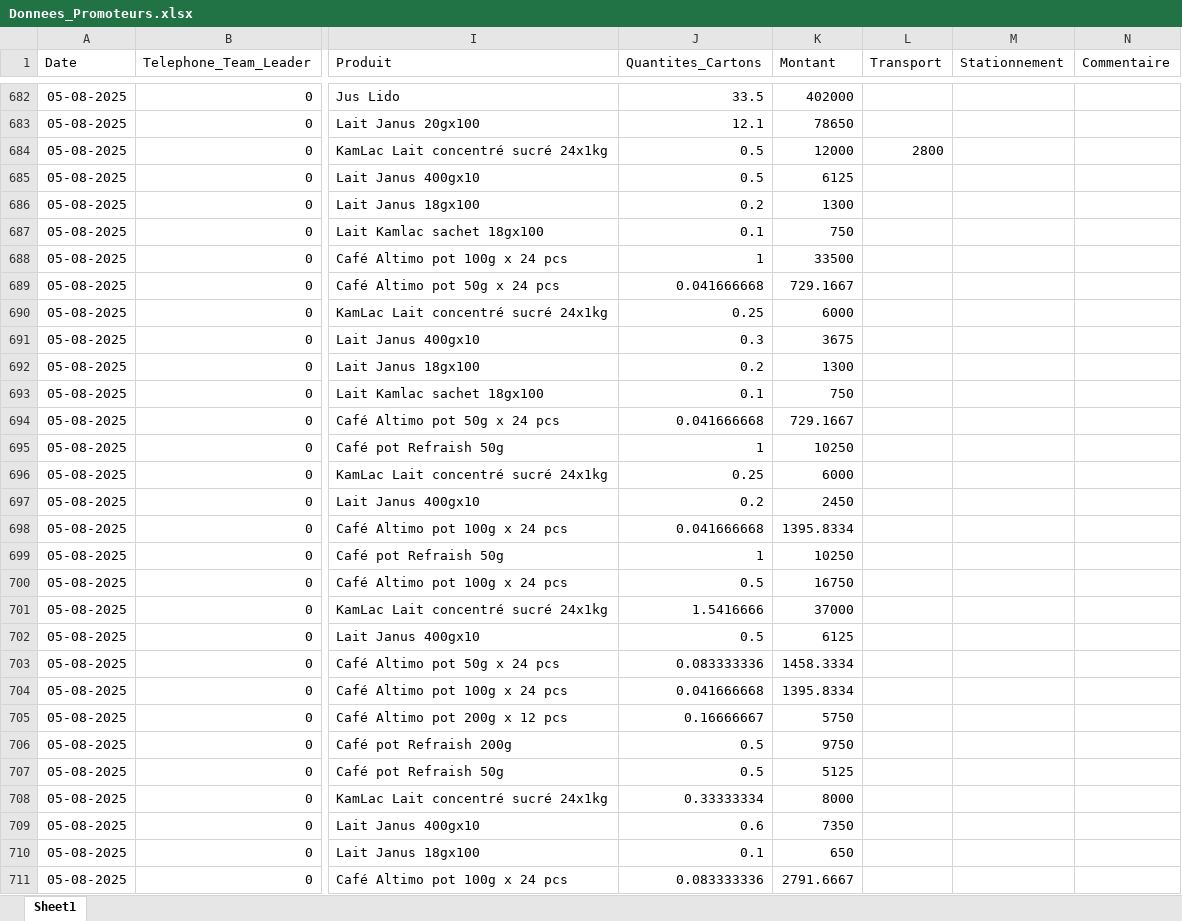
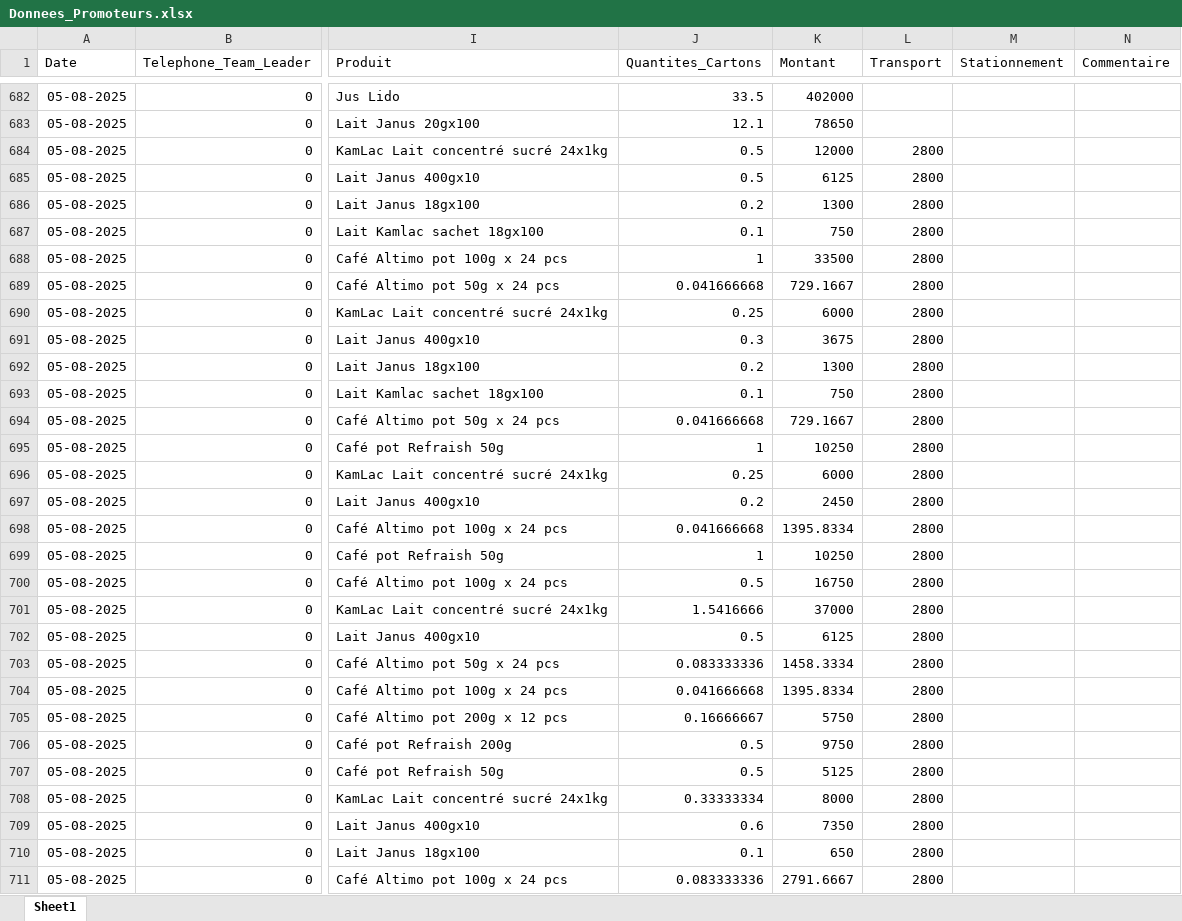
Before and after one commit to abdoulaye1301/Promoteur, an Excel workbook: Donnees_Promoteurs.xlsx, sheet Sheet1, drawn as a sheet; only a part is shown, gaps mark what is left out; values as stored, in another font and other column widths than the file's, no borders; the diff covers the shown part only; the diff names each change by its address in the sheet, - before the commit and + after, or states it on an @@ line.

```diff
--- a/Donnees_Promoteurs.xlsx (sheet Sheet1)
+++ b/Donnees_Promoteurs.xlsx (sheet Sheet1)
-L685:L711 (Transport): (empty)
+L685:L711 (Transport): 2800
```
Also changed, not shown: 919 edited cells elsewhere in this sheet, 1 other file.
